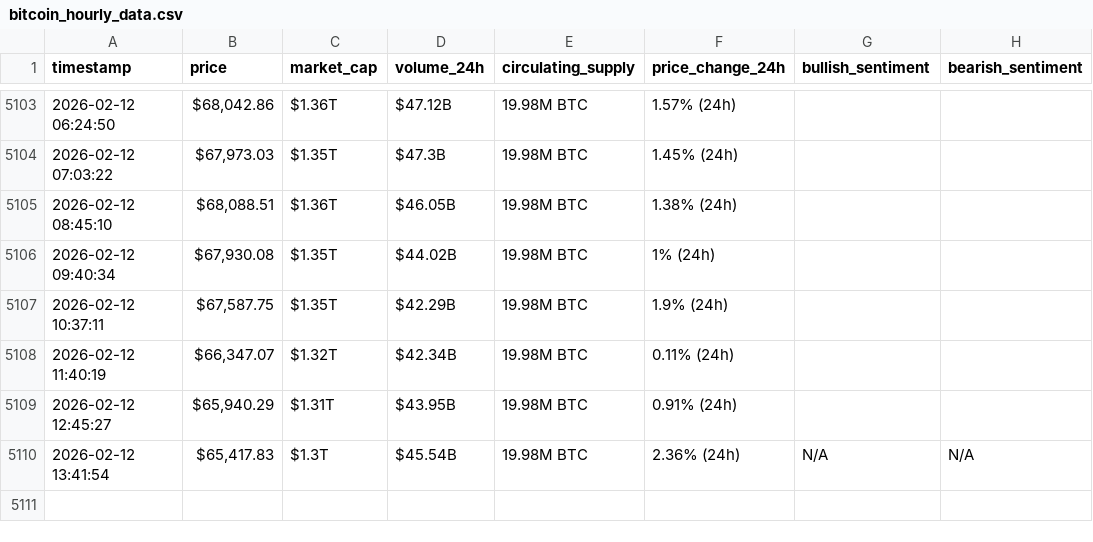
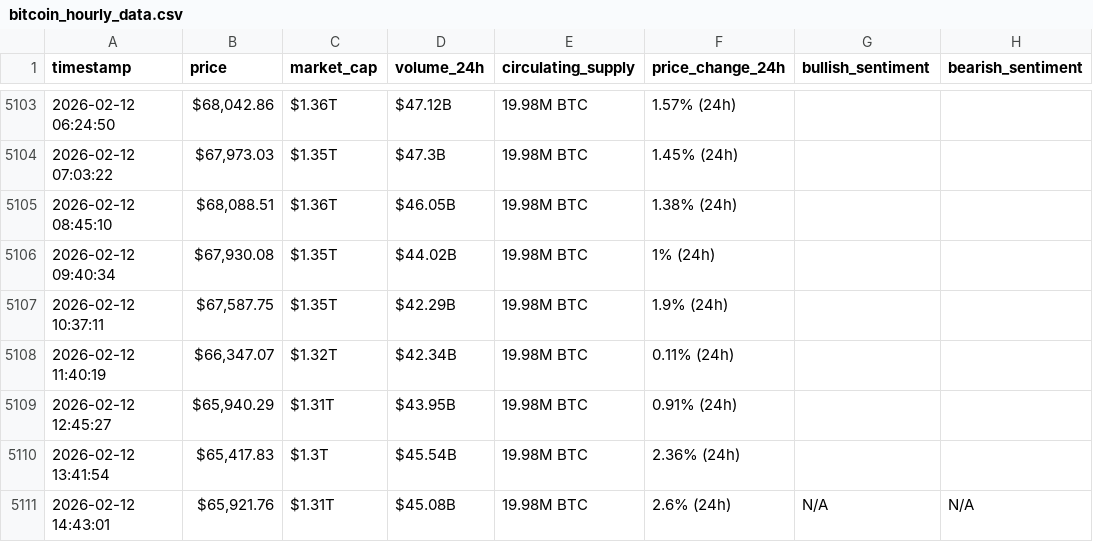
Before and after one commit to Baraa-Baba/bitcon-scrapper, a CSV file: bitcoin_hourly_data.csv, drawn as a sheet; only a part is shown, gaps mark what is left out.

```diff
--- a/bitcoin_hourly_data.csv
+++ b/bitcoin_hourly_data.csv
@@ -5109,2 +5109,3 @@ timestamp,price,market_cap,volume_24h,circulating_supply,price_change_24h,bullis
 2026-02-12 12:45:27,"$65,940.29",$1.31T,$43.95B,19.98M BTC,0.91% (24h),,
-2026-02-12 13:41:54,"$65,417.83",$1.3T,$45.54B,19.98M BTC,2.36% (24h),N/A,N/A
+2026-02-12 13:41:54,"$65,417.83",$1.3T,$45.54B,19.98M BTC,2.36% (24h),,
+2026-02-12 14:43:01,"$65,921.76",$1.31T,$45.08B,19.98M BTC,2.6% (24h),N/A,N/A
```
